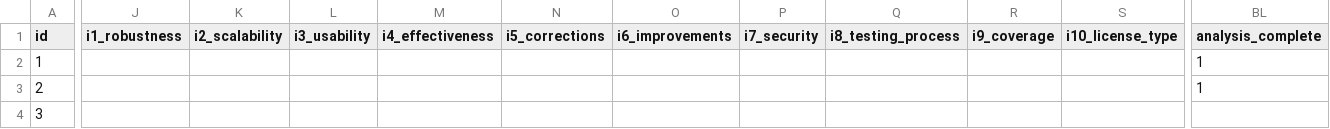
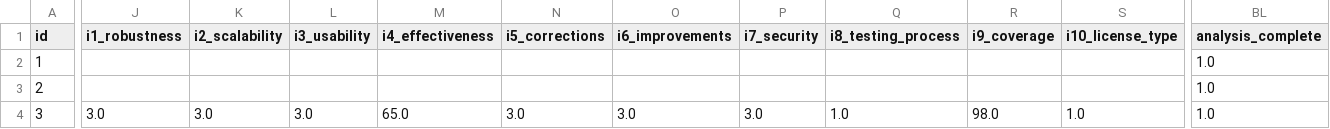
Before and after one commit to CentreForOpenTechnologiesAUTH/sourceographer, a CSV file: ossrf_v2/data/input.csv, drawn as a sheet; only a part is shown, gaps mark what is left out; the diff covers the shown part only; the diff names each change by its address in the sheet, - before the commit and + after, or states it on an @@ line.

```diff
--- a/ossrf_v2/data/input.csv
+++ b/ossrf_v2/data/input.csv
-BL2:BL3 (analysis_complete): 1
+BL2:BL3 (analysis_complete): 1.0
-J4 (i1_robustness): (empty)
+J4 (i1_robustness): 3.0
-K4 (i2_scalability): (empty)
+K4 (i2_scalability): 3.0
-L4 (i3_usability): (empty)
+L4 (i3_usability): 3.0
-M4 (i4_effectiveness): (empty)
+M4 (i4_effectiveness): 65.0
-N4 (i5_corrections): (empty)
+N4 (i5_corrections): 3.0
-O4 (i6_improvements): (empty)
+O4 (i6_improvements): 3.0
-P4 (i7_security): (empty)
+P4 (i7_security): 3.0
-Q4 (i8_testing_process): (empty)
+Q4 (i8_testing_process): 1.0
-R4 (i9_coverage): (empty)
+R4 (i9_coverage): 98.0
-S4 (i10_license_type): (empty)
+S4 (i10_license_type): 1.0
-BL4 (analysis_complete): (empty)
+BL4 (analysis_complete): 1.0
```
Also changed, not shown: 44 edited cells elsewhere in this file, 3 other files.
